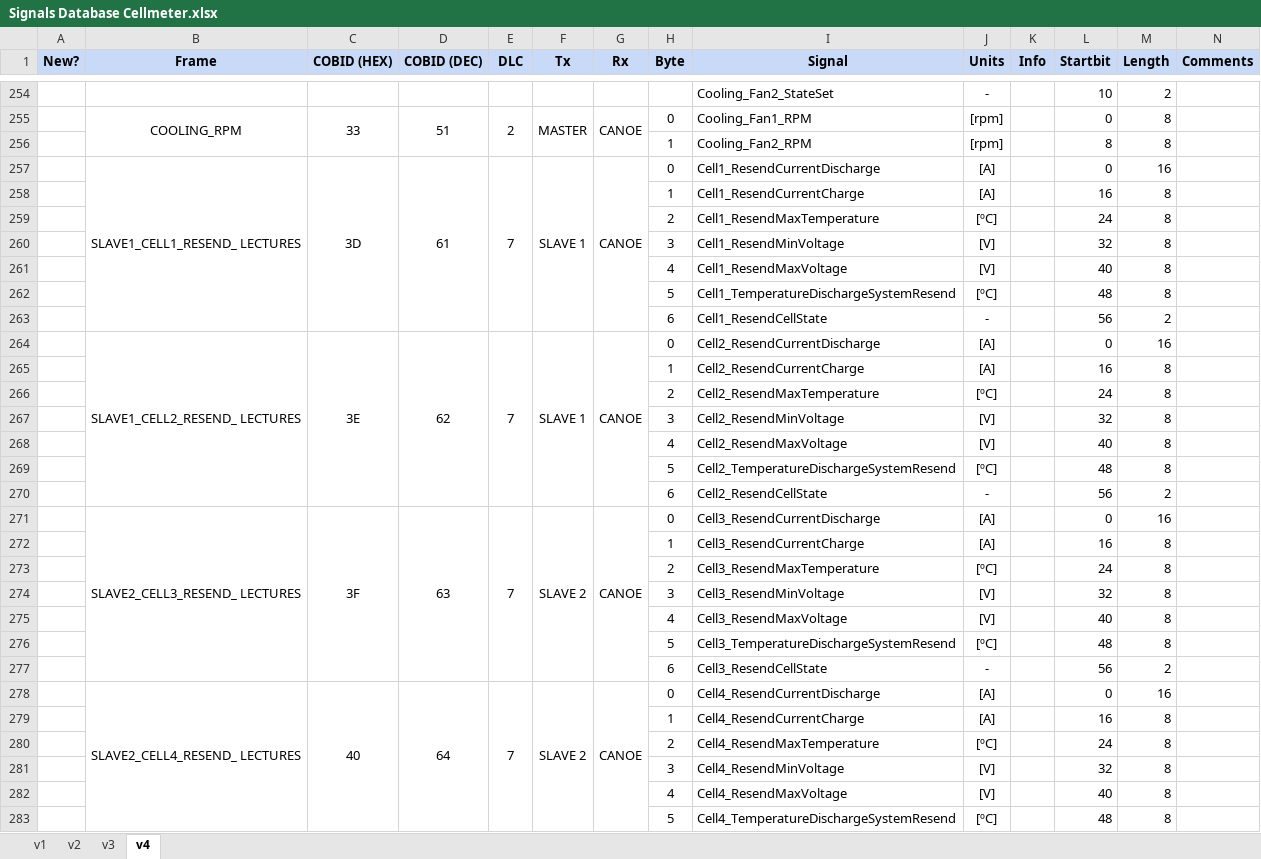
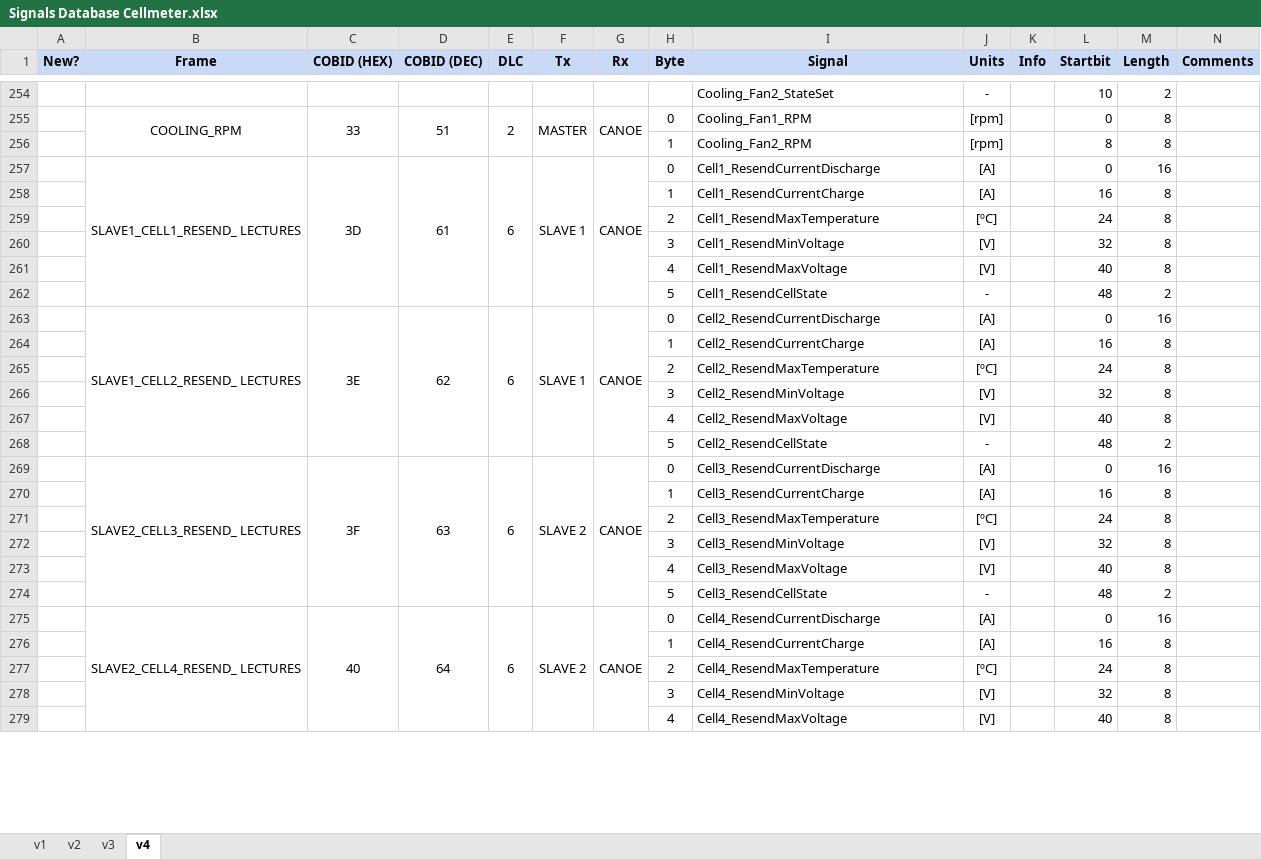
Before and after one commit to eTechRacing/CAPACIMETER, an Excel workbook: SW/CAN Drivers/Signals Database Cellmeter.xlsx, sheet v4, drawn as a sheet; only a part is shown, gaps mark what is left out; values as stored, in another font and other column widths than the file's, no borders; removed rows and columns are numbered as before the commit, all else as after; the diff covers the shown part only; the diff names each change by its address in the sheet, - before the commit and + after, or states it on an @@ line.

Commit message:
Excel Update

```diff
--- a/SW/CAN Drivers/Signals Database Cellmeter.xlsx (sheet v4)
+++ b/SW/CAN Drivers/Signals Database Cellmeter.xlsx (sheet v4)
-E257 (DLC): 7
+E257 (DLC): 6
-row 262:  |  |  |  |  |  |  | 5 | Cell1_TemperatureDischargeSystemResend | [ºC] |  | 48 | 8
-H262 (Byte): 6
+H262 (Byte): 5
-L262 (Startbit): 56
+L262 (Startbit): 48
-E263 (DLC): 7
+E263 (DLC): 6
-row 269:  |  |  |  |  |  |  | 5 | Cell2_TemperatureDischargeSystemResend | [ºC] |  | 48 | 8
-H268 (Byte): 6
+H268 (Byte): 5
-L268 (Startbit): 56
+L268 (Startbit): 48
-E269 (DLC): 7
+E269 (DLC): 6
-row 276:  |  |  |  |  |  |  | 5 | Cell3_TemperatureDischargeSystemResend | [ºC] |  | 48 | 8
-H274 (Byte): 6
+H274 (Byte): 5
-L274 (Startbit): 56
+L274 (Startbit): 48
-E275 (DLC): 7
+E275 (DLC): 6
-row 283:  |  |  |  |  |  |  | 5 | Cell4_TemperatureDischargeSystemResend | [ºC] |  | 48 | 8
```
Also changed, not shown: 4 removed rows and 14 edited cells elsewhere in this sheet, formulas that keep their value.
